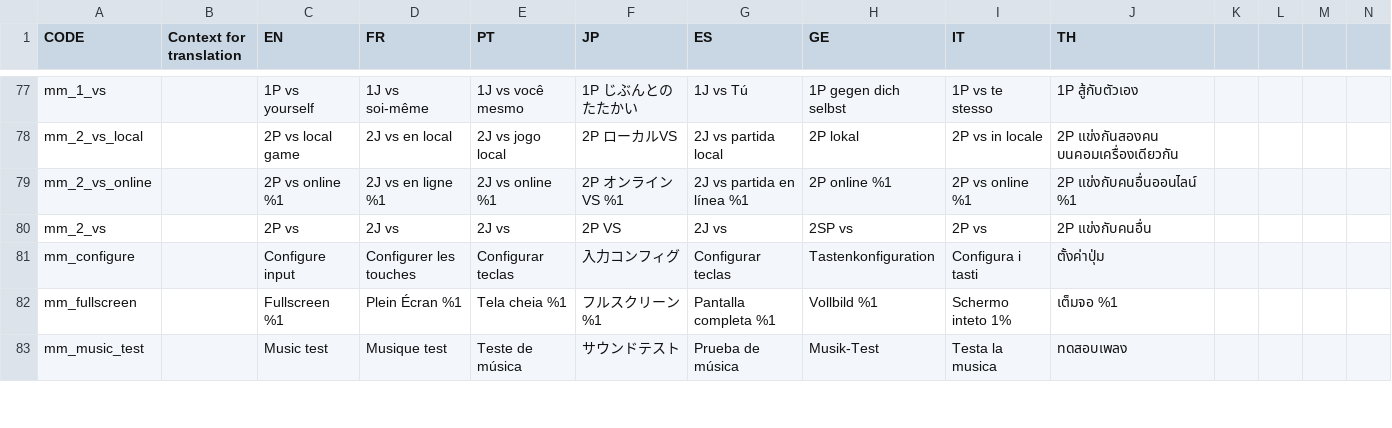
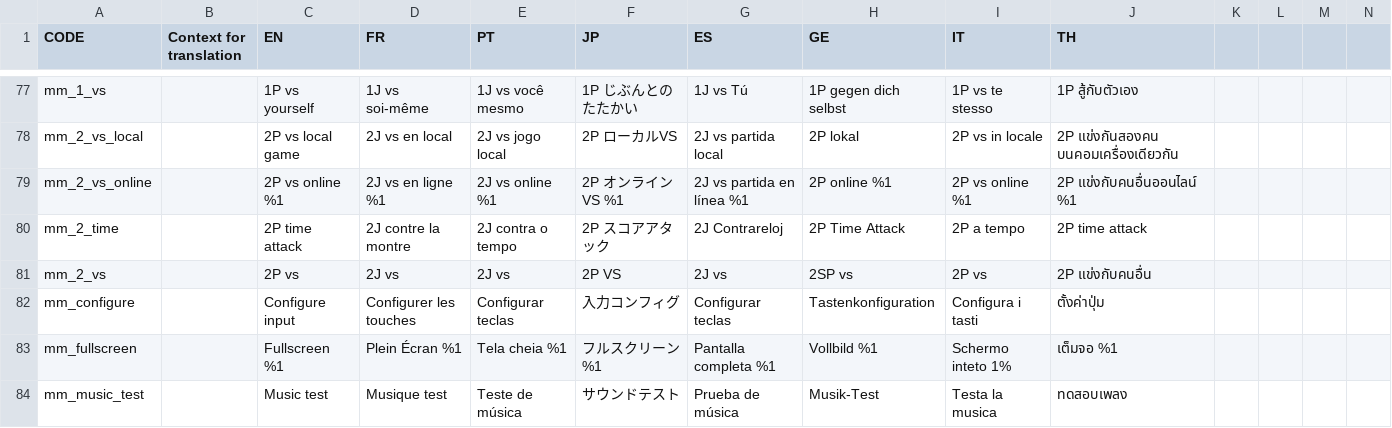
Before and after one commit to panel-attack/panel-game, a CSV file: client/assets/localization.csv, drawn as a sheet; only a part is shown, gaps mark what is left out; rows hold the shown columns only; the diff names each change by its address in the sheet, - before the commit and + after, or states it on an @@ line.

Commit message:
Update localization.csv
 2P Time Attack mode
Add translations in localization.csv

```diff
--- a/client/assets/localization.csv
+++ b/client/assets/localization.csv
+row 80: mm_2_time |  | 2P time attack | 2J contre la montre | 2J contra o tempo | 2P スコアアタック | 2J Contrareloj | 2P Time Attack | 2P a tempo | 2P time attack
```
